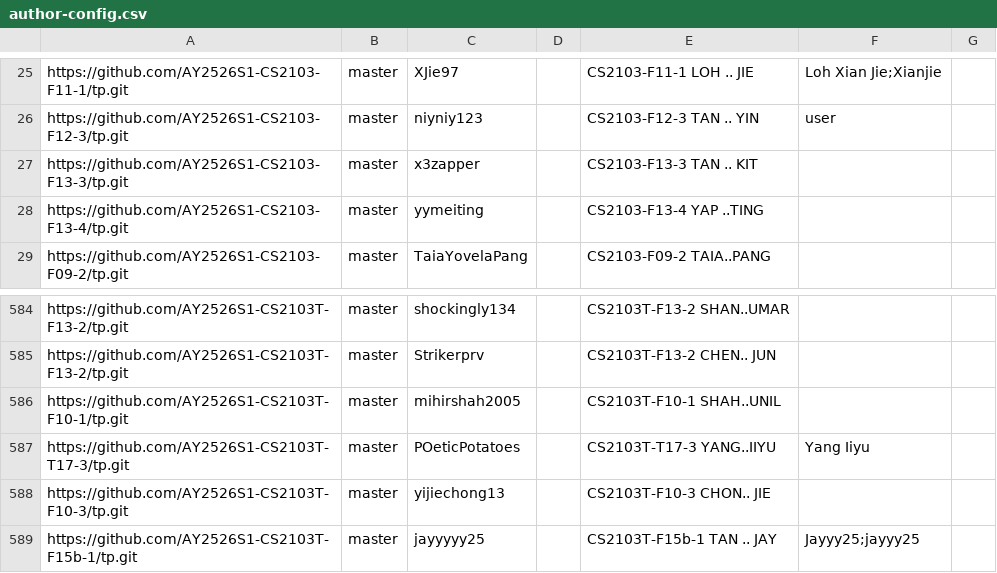
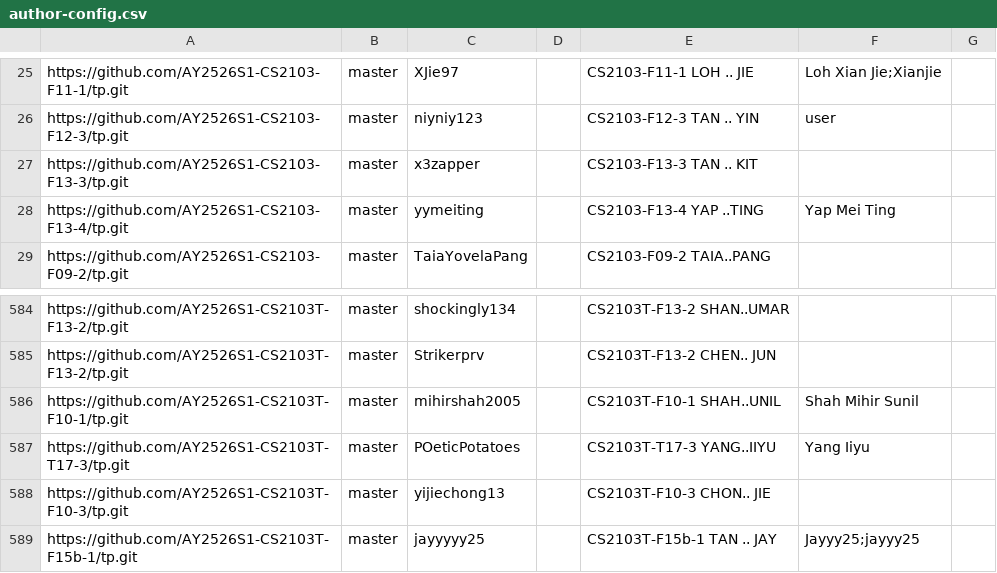
Before and after one commit to nus-cs2103-AY2526S1/tp-dashboard, a CSV file: config/author-config.csv, drawn as a sheet; only a part is shown, gaps mark what is left out.

Commit message:
Update configs

```diff
--- a/config/author-config.csv
+++ b/config/author-config.csv
@@ -27,3 +27,3 @@ https://github.com/AY2526S1-CS2103-F12-3/tp.git,master,niyniy123,,CS2103-F12-3 T
 https://github.com/AY2526S1-CS2103-F13-3/tp.git,master,x3zapper,,CS2103-F13-3 TAN .. KIT,,
-https://github.com/AY2526S1-CS2103-F13-4/tp.git,master,yymeiting,,CS2103-F13-4 YAP ..TING,,
+https://github.com/AY2526S1-CS2103-F13-4/tp.git,master,yymeiting,,CS2103-F13-4 YAP ..TING,Yap Mei Ting,
 https://github.com/AY2526S1-CS2103-F09-2/tp.git,master,TaiaYovelaPang,,CS2103-F09-2 TAIA..PANG,,
@@ -585,3 +585,3 @@ https://github.com/AY2526S1-CS2103T-F13-2/tp.git,master,shockingly134,,CS2103T-F
 https://github.com/AY2526S1-CS2103T-F13-2/tp.git,master,Strikerprv,,CS2103T-F13-2 CHEN.. JUN,,
-https://github.com/AY2526S1-CS2103T-F10-1/tp.git,master,mihirshah2005,,CS2103T-F10-1 SHAH..UNIL,,
+https://github.com/AY2526S1-CS2103T-F10-1/tp.git,master,mihirshah2005,,CS2103T-F10-1 SHAH..UNIL,Shah Mihir Sunil,
 https://github.com/AY2526S1-CS2103T-T17-3/tp.git,master,POeticPotatoes,,CS2103T-T17-3 YANG..IIYU,Yang Iiyu,
```
